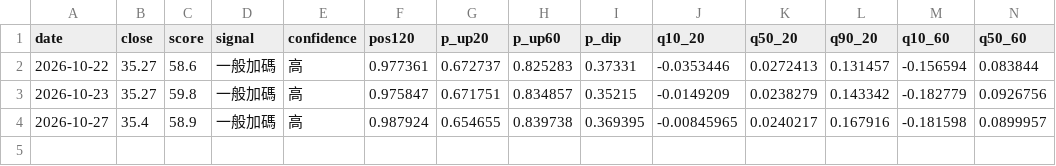
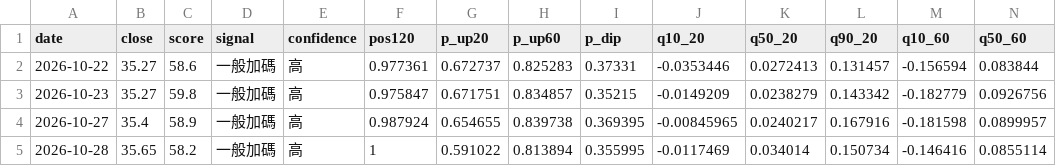
Before and after one commit to SimonNien2004/Stock00878, a CSV file: data/predictions.csv, drawn as a sheet; only a part is shown; rows hold the shown columns only; the diff names each change by its address in the sheet, - before the commit and + after, or states it on an @@ line.

```diff
--- a/data/predictions.csv
+++ b/data/predictions.csv
+row 5: 2026-10-28 | 35.65 | 58.2 | 一般加碼 | 高 | 1 | 0.591022 | 0.813894 | 0.355995 | -0.0117469 | 0.034014 | 0.150734 | -0.146416 | 0.0855114
```
Also changed, not shown: data/raw/inst.csv, data/raw/price.csv, 6 other files.
